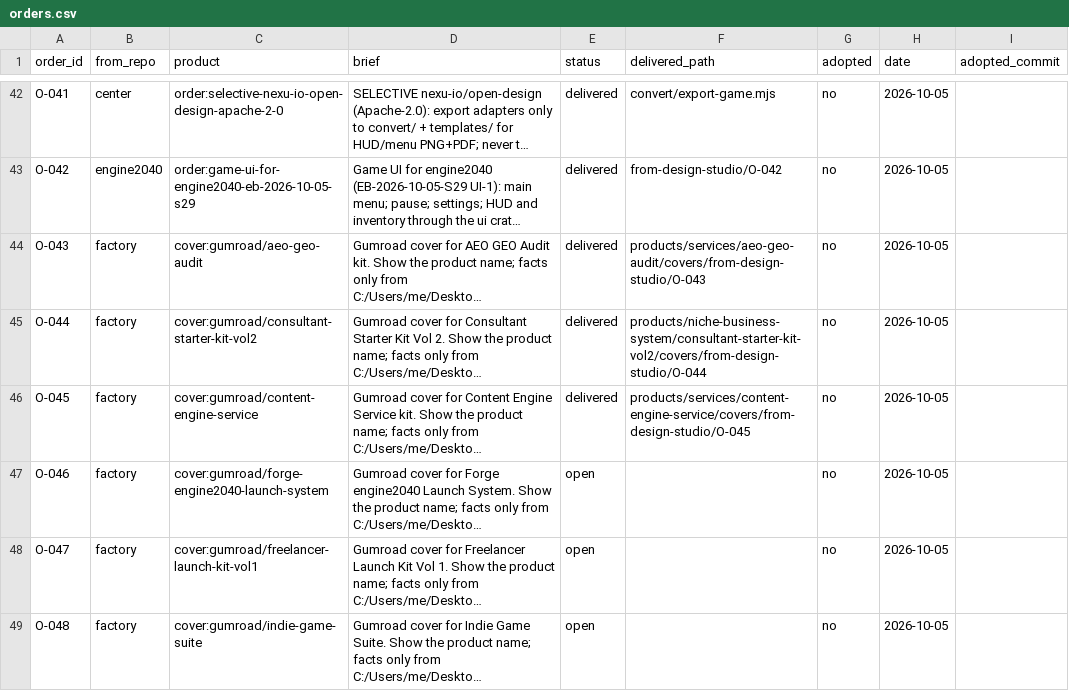
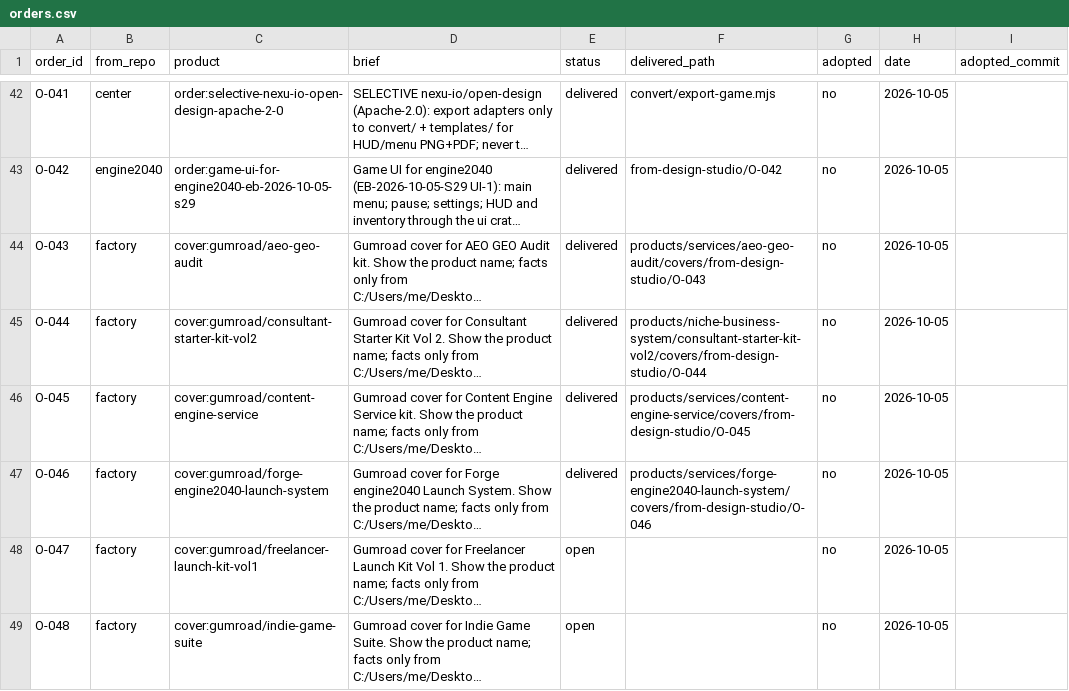
Before and after one commit to MaximKonovalovDev/design-studio, a CSV file: orders.csv, drawn as a sheet; only a part is shown, gaps mark what is left out; long unchanged cells end in …; the diff names each change by its address in the sheet, - before the commit and + after, or states it on an @@ line.

Commit message:
deliver O-046 to factory (landing fix + DELIVER CHECK PASS 27/27)
DELIVER CHECK PASS: O-046 (27/27 files); ORDERS PASS: 65 orders (16 open, 0 building, 17 delivered, 32 adopted, 0 rejected); landing was repo-root, fixed to product covers folder per Maxim S84

```diff
--- a/orders.csv
+++ b/orders.csv
-E47 (status): open
+E47 (status): delivered
-F47 (delivered_path): (empty)
+F47 (delivered_path): products/services/forge-engine2040-launch-system/covers/from-design-studio/O-046
```
Also changed, not shown: 6 other files.
